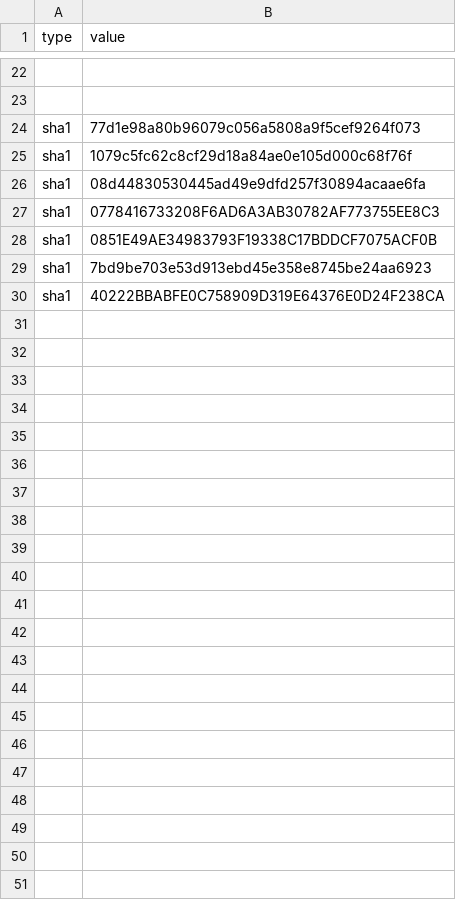
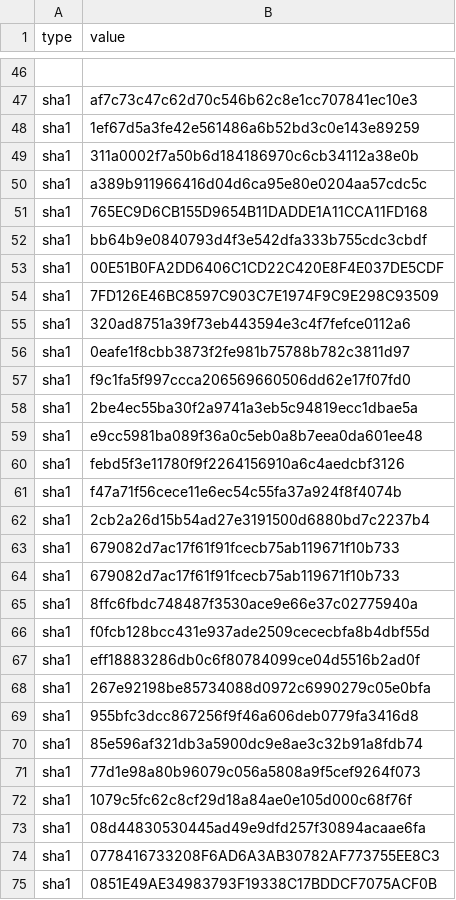
Before and after one commit to EricJiang0218/fortigate-hash-feed, a CSV file: blocklist.csv, drawn as a sheet; only a part is shown, gaps mark what is left out; the shorter side is filled out with more unchanged rows; addresses are those after the commit; the diff covers the shown part only; the diff names each change by its address in the sheet, - before the commit and + after, or states it on an @@ line.

Commit message:
blocklist.csv

```diff
--- a/blocklist.csv
+++ b/blocklist.csv
-row 47: (empty)
+row 47: sha1 | af7c73c47c62d70c546b62c8e1cc707841ec10e3
+row 48: sha1 | 1ef67d5a3fe42e561486a6b52bd3c0e143e89259
+row 49: sha1 | 311a0002f7a50b6d184186970c6cb34112a38e0b
+row 50: sha1 | a389b911966416d04d6ca95e80e0204aa57cdc5c
+row 51: sha1 | 765EC9D6CB155D9654B11DADDE1A11CCA11FD168
+row 52: sha1 | bb64b9e0840793d4f3e542dfa333b755cdc3cbdf
+row 53: sha1 | 00E51B0FA2DD6406C1CD22C420E8F4E037DE5CDF
+row 54: sha1 | 7FD126E46BC8597C903C7E1974F9C9E298C93509
+row 55: sha1 | 320ad8751a39f73eb443594e3c4f7fefce0112a6
+row 56: sha1 | 0eafe1f8cbb3873f2fe981b75788b782c3811d97
+row 57: sha1 | f9c1fa5f997ccca206569660506dd62e17f07fd0
+row 58: sha1 | 2be4ec55ba30f2a9741a3eb5c94819ecc1dbae5a
+row 59: sha1 | e9cc5981ba089f36a0c5eb0a8b7eea0da601ee48
+row 60: sha1 | febd5f3e11780f9f2264156910a6c4aedcbf3126
+row 61: sha1 | f47a71f56cece11e6ec54c55fa37a924f8f4074b
+row 62: sha1 | 2cb2a26d15b54ad27e3191500d6880bd7c2237b4
+row 63: sha1 | 679082d7ac17f61f91fcecb75ab119671f10b733
+row 64: sha1 | 679082d7ac17f61f91fcecb75ab119671f10b733
+row 65: sha1 | 8ffc6fbdc748487f3530ace9e66e37c02775940a
+row 66: sha1 | f0fcb128bcc431e937ade2509cececbfa8b4dbf55d
+row 67: sha1 | eff18883286db0c6f80784099ce04d5516b2ad0f
+row 68: sha1 | 267e92198be85734088d0972c6990279c05e0bfa
+row 69: sha1 | 955bfc3dcc867256f9f46a606deb0779fa3416d8
+row 70: sha1 | 85e596af321db3a5900dc9e8ae3c32b91a8fdb74
```
Also changed, not shown: 24 added rows elsewhere in this file.
